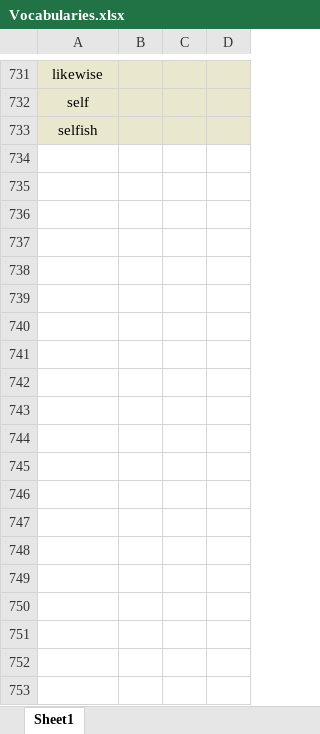
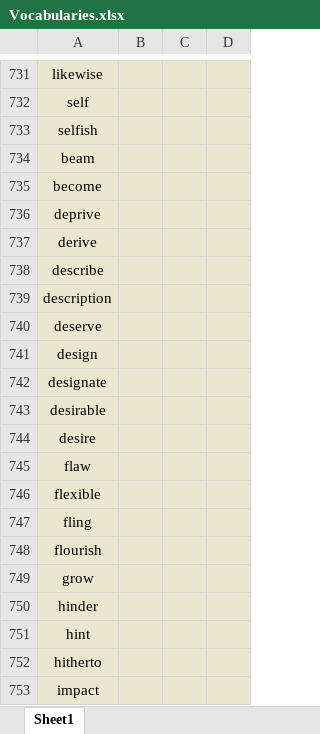
Before and after one commit to Favian096/LearningNotes, an Excel workbook: English/Vocabularies.xlsx, sheet Sheet1, drawn as a sheet; only a part is shown, gaps mark what is left out; values as stored, in another font and other column widths than the file's, no borders; the diff covers the shown part only; the diff names each change by its address in the sheet, - before the commit and + after, or states it on an @@ line.

Commit message:
feat: vocabularies routine

```diff
--- a/English/Vocabularies.xlsx (sheet Sheet1)
+++ b/English/Vocabularies.xlsx (sheet Sheet1)
+row 734: beam
+row 735: become
+row 736: deprive
+row 737: derive
+row 738: describe
+row 739: description
+row 740: deserve
+row 741: design
+row 742: designate
+row 743: desirable
+row 744: desire
+row 745: flaw
+row 746: flexible
+row 747: fling
+row 748: flourish
+row 749: grow
+row 750: hinder
+row 751: hint
+row 752: hitherto
+row 753: impact
```
Also changed, not shown: 121 added rows and 67 edited cells elsewhere in this sheet.
